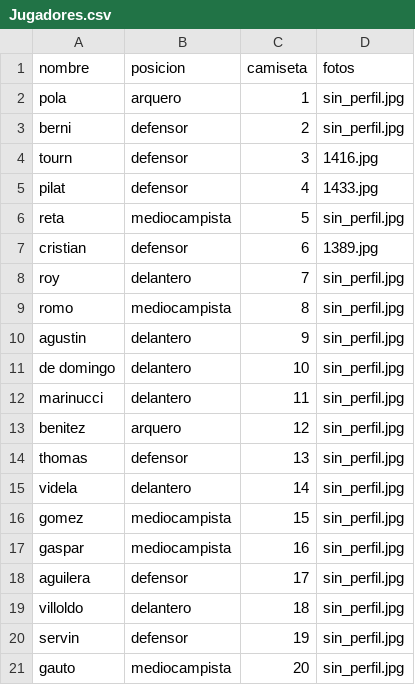
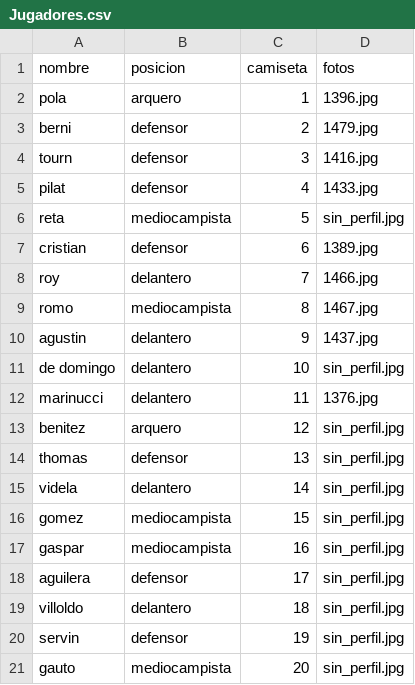
Before and after one commit to oyhenart/Estrella-Berisso-Analytics, a CSV file: code/data/Jugadores.csv, drawn as a sheet.

Commit message:
agrego fotos

```diff
--- a/code/data/Jugadores.csv
+++ b/code/data/Jugadores.csv
@@ -1,4 +1,4 @@
 nombre,posicion,camiseta,fotos
-pola,arquero,1,sin_perfil.jpg
-berni,defensor,2,sin_perfil.jpg
+pola,arquero,1,1396.jpg
+berni,defensor,2,1479.jpg
 tourn,defensor,3,1416.jpg
@@ -7,7 +7,7 @@ reta,mediocampista,5,sin_perfil.jpg
 cristian,defensor,6,1389.jpg
-roy,delantero,7,sin_perfil.jpg
-romo,mediocampista,8,sin_perfil.jpg
-agustin,delantero,9,sin_perfil.jpg
+roy,delantero,7,1466.jpg
+romo,mediocampista,8,1467.jpg
+agustin,delantero,9,1437.jpg
 de domingo,delantero,10,sin_perfil.jpg
-marinucci,delantero,11,sin_perfil.jpg
+marinucci,delantero,11,1376.jpg
 benitez,arquero,12,sin_perfil.jpg
```
